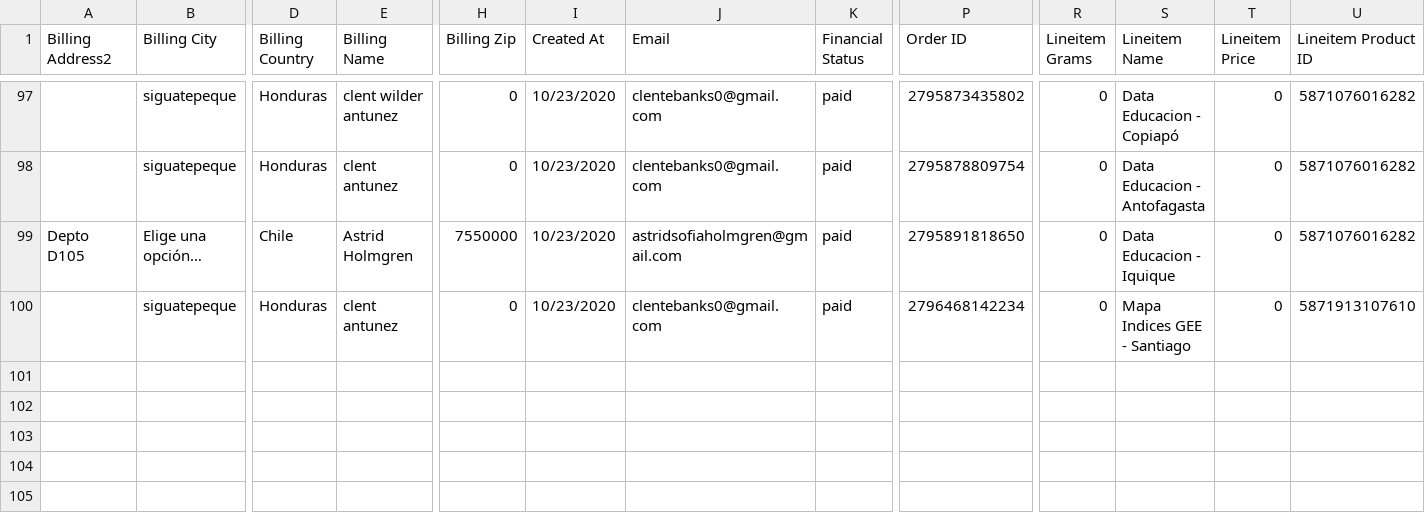
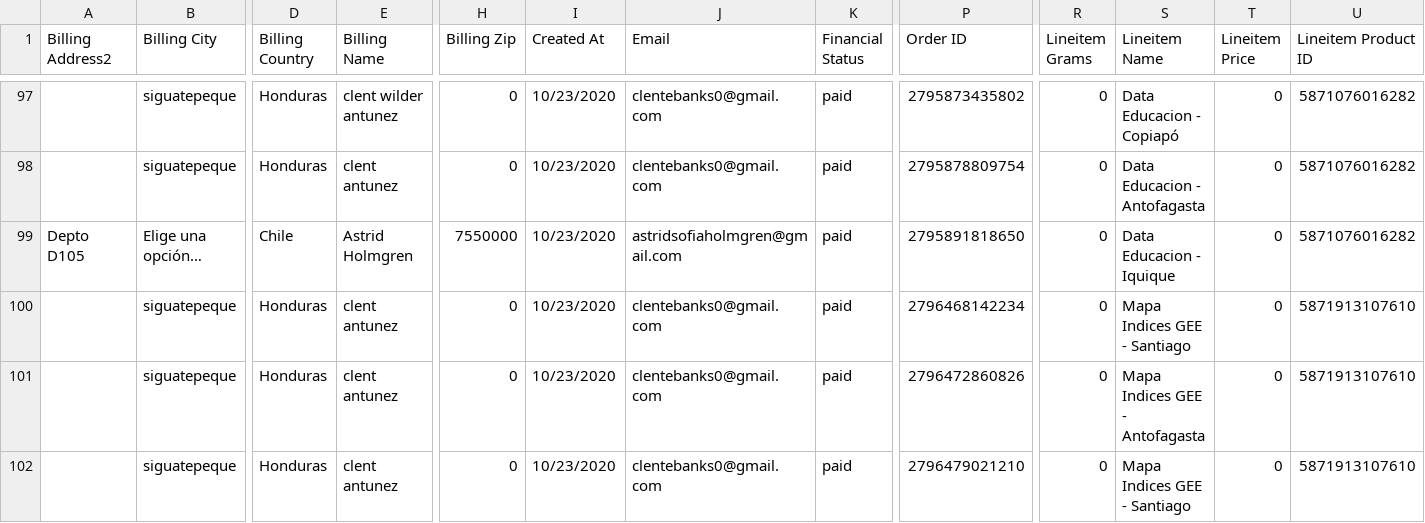
Before and after one commit to Sud-Austral/dropbox_to_github, a CSV file: orders.csv, drawn as a sheet; only a part is shown, gaps mark what is left out; rows hold the shown columns only; the diff names each change by its address in the sheet, - before the commit and + after, or states it on an @@ line.

```diff
--- a/orders.csv
+++ b/orders.csv
+row 101:  | siguatepeque | Honduras | clent antunez | 0 | 10/23/2020 | clentebanks0@gmail.com | paid | 2796472860826 | 0 | Mapa Indices GEE - Antofagasta | 0 | 5871913107610
+row 102:  | siguatepeque | Honduras | clent antunez | 0 | 10/23/2020 | clentebanks0@gmail.com | paid | 2796479021210 | 0 | Mapa Indices GEE - Santiago | 0 | 5871913107610
```
Also changed, not shown: customers.csv, products.csv.
